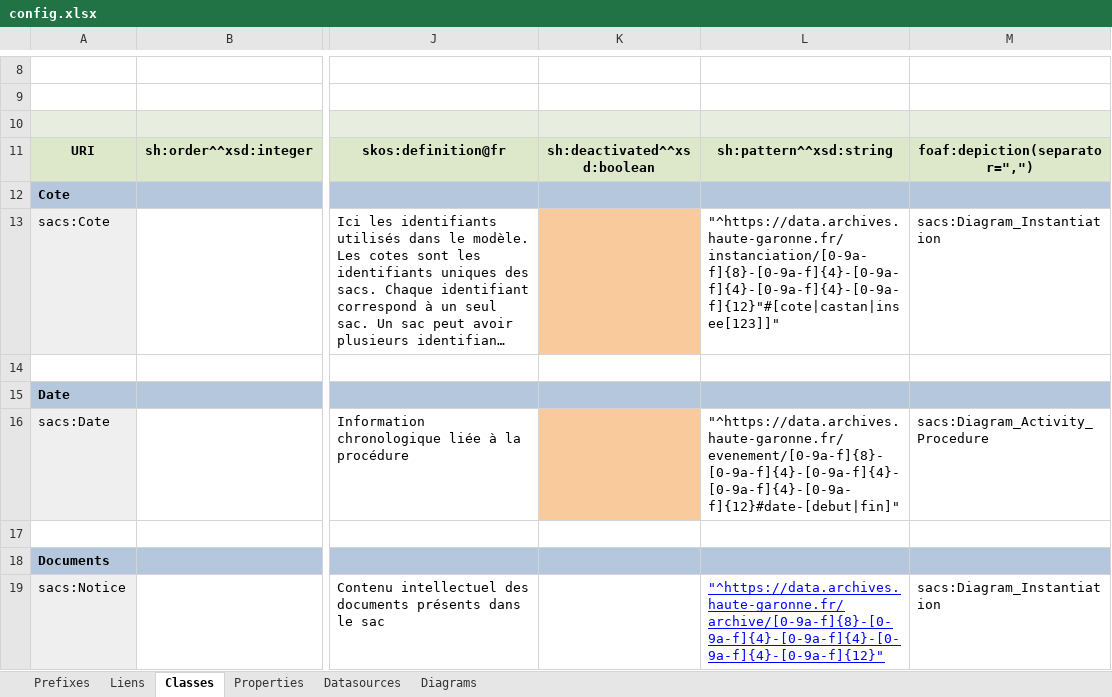
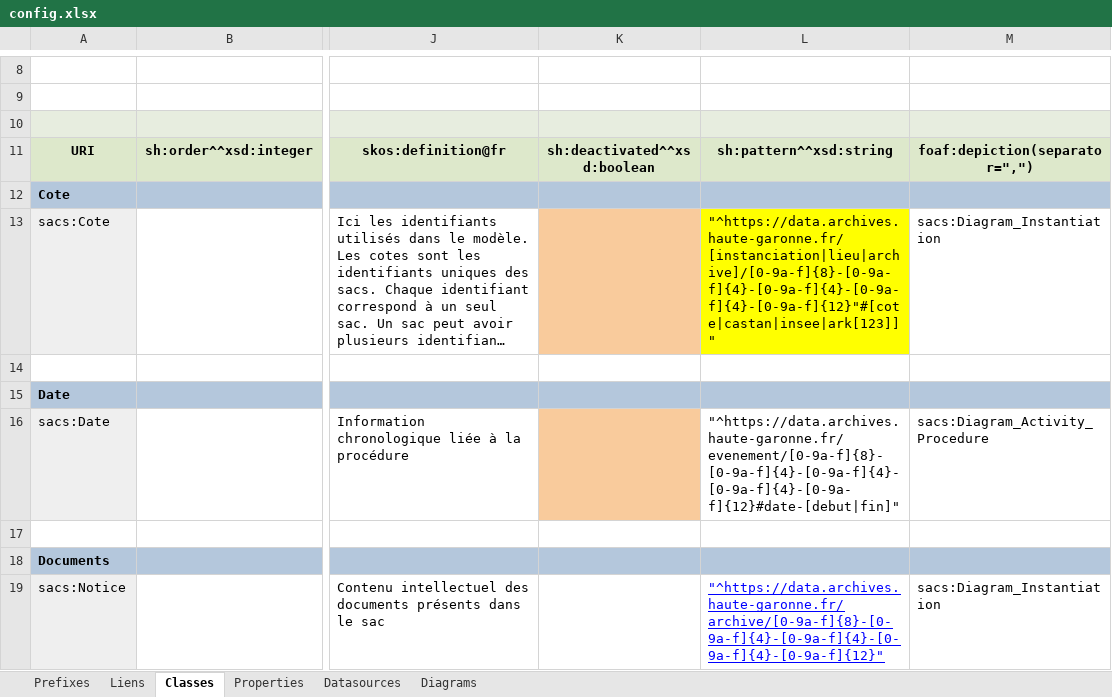
Before and after one commit to sparna-git/ad31, an Excel workbook: site/hello-sparnatural/config.xlsx, sheet Classes, drawn as a sheet; only a part is shown, gaps mark what is left out; long unchanged cells end in …; values as stored, in another font and other column widths than the file's, no borders; charts and pictures not drawn; the diff names each change by its address in the sheet, - before the commit and + after, or states it on an @@ line.

```diff
--- a/site/hello-sparnatural/config.xlsx (sheet Classes)
+++ b/site/hello-sparnatural/config.xlsx (sheet Classes)
-L13: "^https://data.archives.haute-garonne.fr/instanciation/[0-9a-f]{8}-[0-9a-f]{4}-[0-9a-f]{4}-[0-9a-f]{4}-[0-9a-f]{12}"#[cote|castan|insee[123]]"
+L13: "^https://data.archives.haute-garonne.fr/[instanciation|lieu|archive]/[0-9a-f]{8}-[0-9a-f]{4}-[0-9a-f]{4}-[0-9a-f]{4}-[0-9a-f]{12}"#[cote|castan|insee|ark[123]]"
-L13 fill: none
+L13 fill: #FFFF00
```
Also changed, not shown: 1 other file.
